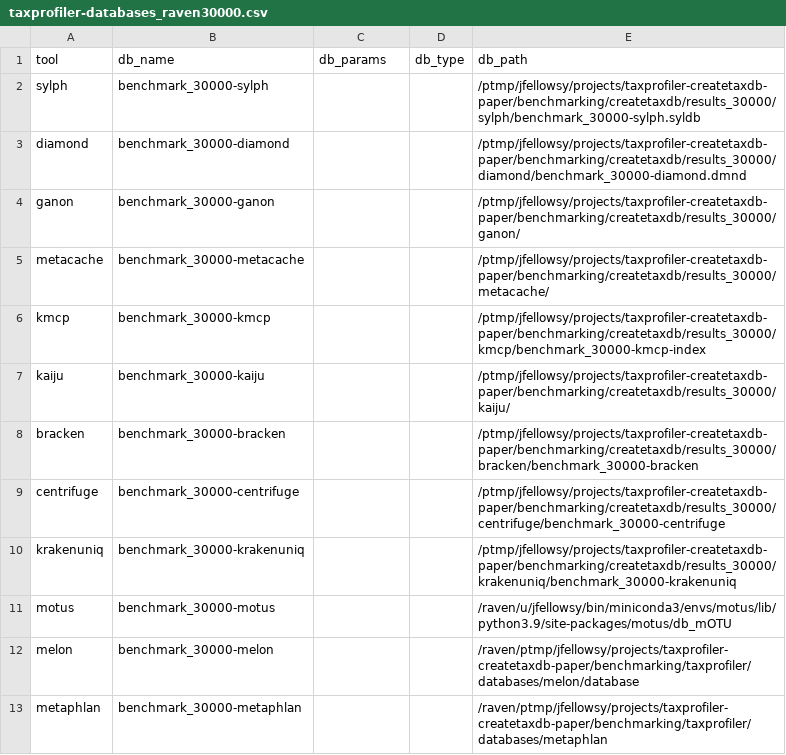
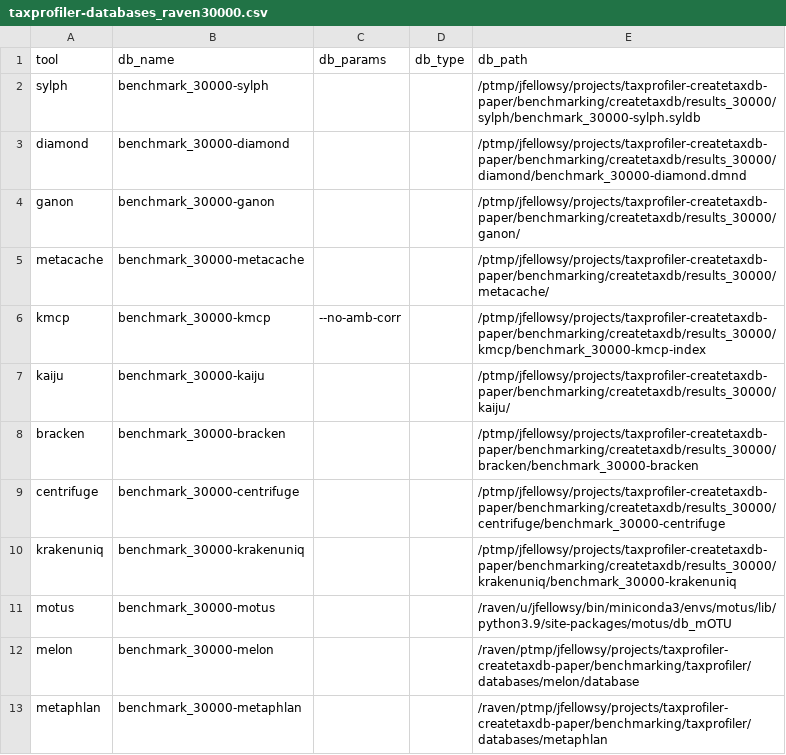
Before and after one commit to taxprofiler/taxprofiler-createtaxdb-paper, a CSV file: benchmarking/samplesheets/taxprofiler-databases_raven30000.csv, drawn as a sheet.

Commit message:
Add tweaked parameters for illumina TXP benchmarking due to slow KMCP, implementing KMCP warn suggestion

```diff
--- a/benchmarking/samplesheets/taxprofiler-databases_raven30000.csv
+++ b/benchmarking/samplesheets/taxprofiler-databases_raven30000.csv
@@ -5,3 +5,3 @@ ganon,benchmark_30000-ganon,,,/ptmp/jfellowsy/projects/taxprofiler-createtaxdb-p
 metacache,benchmark_30000-metacache,,,/ptmp/jfellowsy/projects/taxprofiler-createtaxdb-paper/benchmarking/createtaxdb/results_30000/metacache/
-kmcp,benchmark_30000-kmcp,,,/ptmp/jfellowsy/projects/taxprofiler-createtaxdb-paper/benchmarking/createtaxdb/results_30000/kmcp/benchmark_30000-kmcp-index
+kmcp,benchmark_30000-kmcp,--no-amb-corr,,/ptmp/jfellowsy/projects/taxprofiler-createtaxdb-paper/benchmarking/createtaxdb/results_30000/kmcp/benchmark_30000-kmcp-index
 kaiju,benchmark_30000-kaiju,,,/ptmp/jfellowsy/projects/taxprofiler-createtaxdb-paper/benchmarking/createtaxdb/results_30000/kaiju/
```
